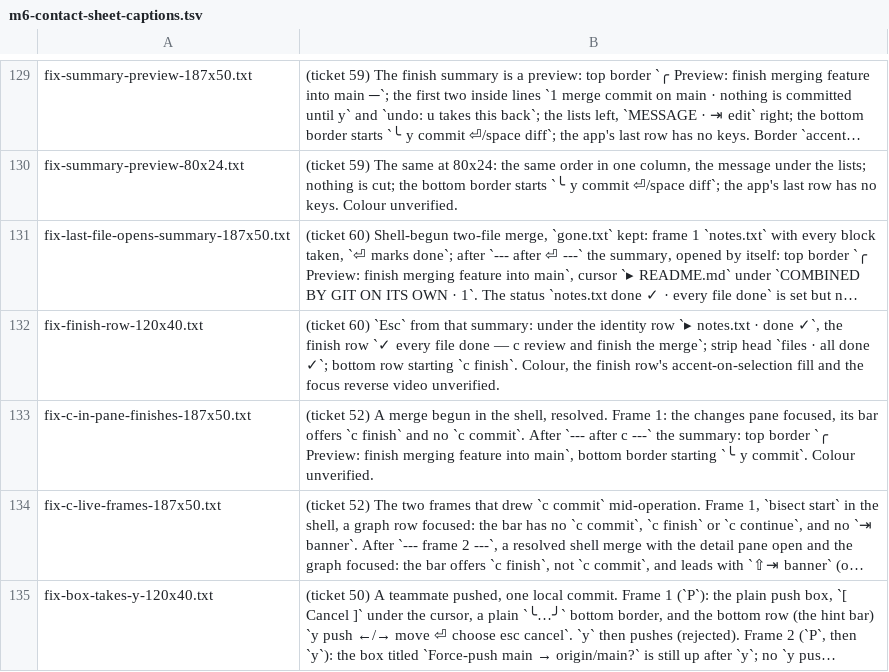
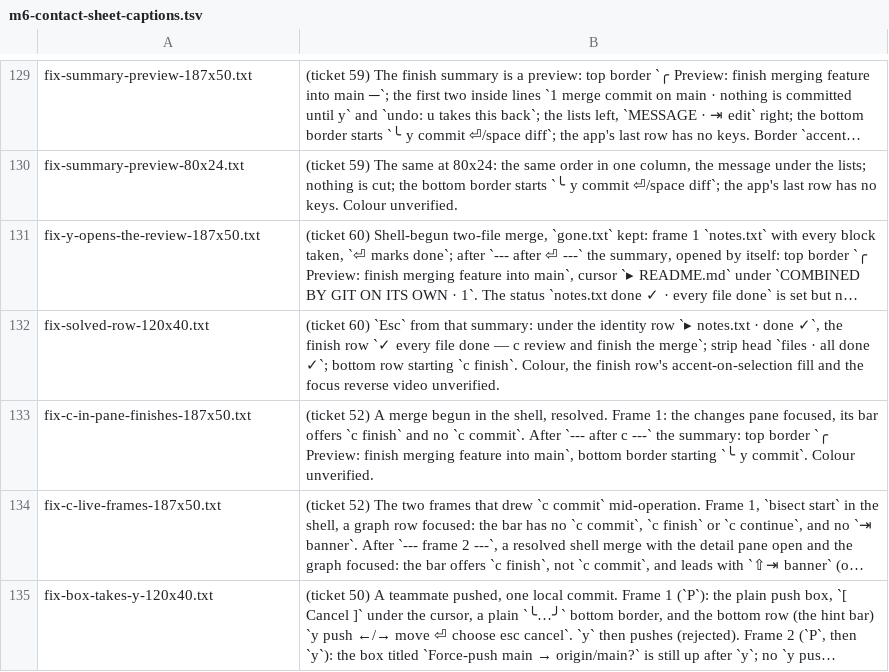
Before and after one commit to Ali-Maken/mergewright, a TSV file: docs/shots/m6/m6-contact-sheet-captions.tsv, drawn as a sheet; only a part is shown, gaps mark what is left out; long unchanged cells end in …; the diff names each change by its address in the sheet, - before the commit and + after, or states it on an @@ line.

```diff
--- a/docs/shots/m6/m6-contact-sheet-captions.tsv
+++ b/docs/shots/m6/m6-contact-sheet-captions.tsv
-A131: fix-last-file-opens-summary-187x50.txt
+A131: fix-y-opens-the-review-187x50.txt
-A132: fix-finish-row-120x40.txt
+A132: fix-solved-row-120x40.txt
```
Also changed, not shown: 49 other files.
